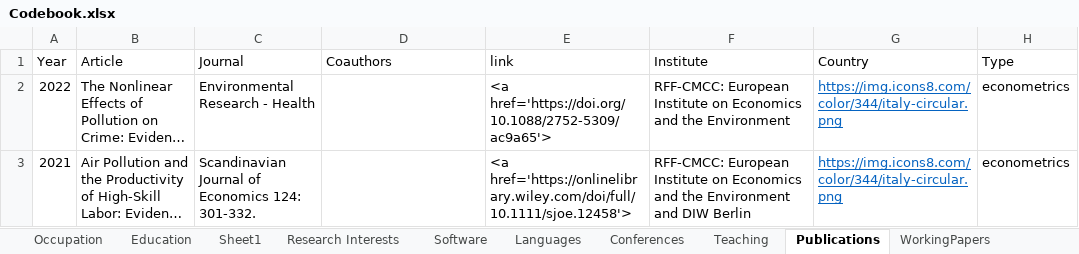
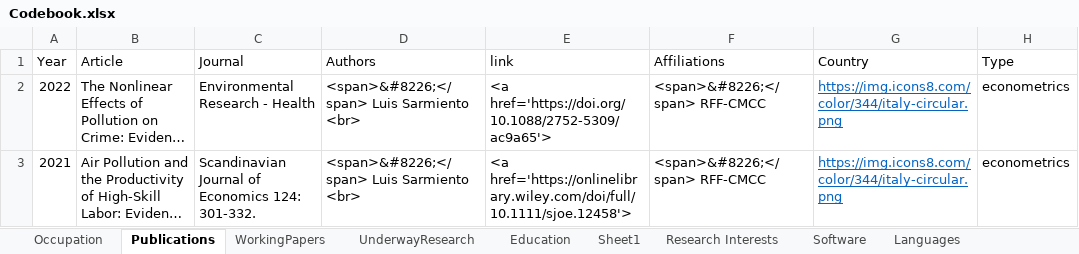
Before and after one commit to gsaabogado/PersonalWebsite, an Excel workbook: Codebook.xlsx, sheet Publications, drawn as a sheet; only a part is shown; long unchanged cells end in …; values as stored, in another font and other column widths than the file's, no borders; the diff covers the shown part only; the diff names each change by its address in the sheet, - before the commit and + after, or states it on an @@ line.

```diff
--- a/Codebook.xlsx (sheet Publications)
+++ b/Codebook.xlsx (sheet Publications)
@@ sheet tab order changed: Occupation | Publications | WorkingPapers | UnderwayResearch | Education | Sheet1 | Research Interests | Software | Languages @@
-D1: Coauthors
+D1: Authors
-F1: Institute
+F1: Affiliations
-D2:D3 (Authors): (empty)
+D2:D3 (Authors): <span>&#8226;</span> Luis Sarmiento <br>
-F2 (Affiliations): RFF-CMCC: European Institute on Economics and the Environment
+F2 (Affiliations): <span>&#8226;</span> RFF-CMCC
-F3 (Affiliations): RFF-CMCC: European Institute on Economics and the Environment and DIW Berlin
+F3 (Affiliations): <span>&#8226;</span> RFF-CMCC
```
Also changed, not shown: 8 edited cells elsewhere in this sheet, sheet UnderwayResearch, sheet WorkingPapers, sheet Conferences, sheet Teaching, sheet Occupation, 33 other files.
